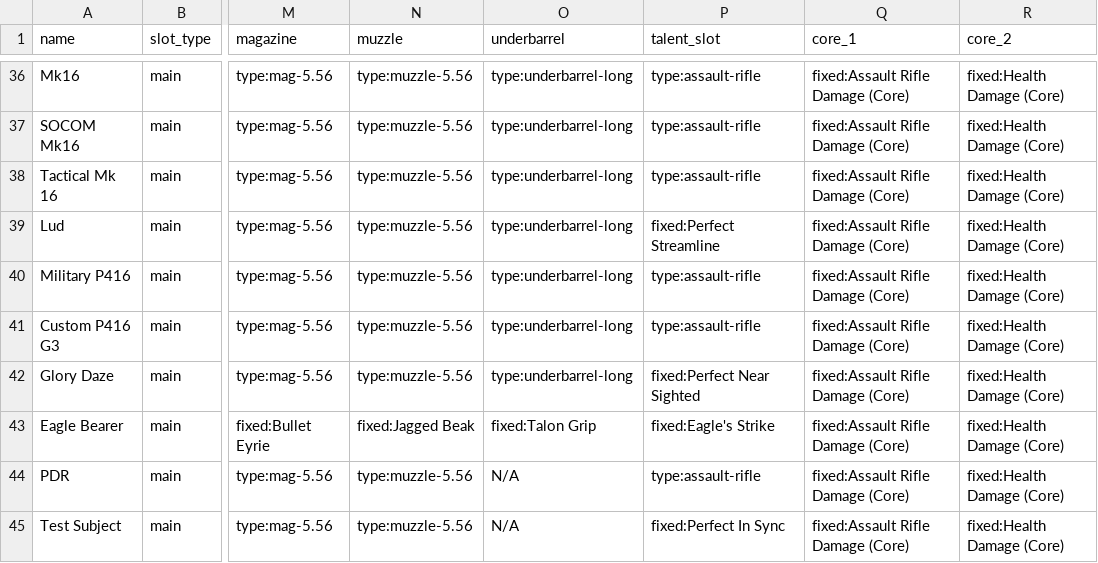
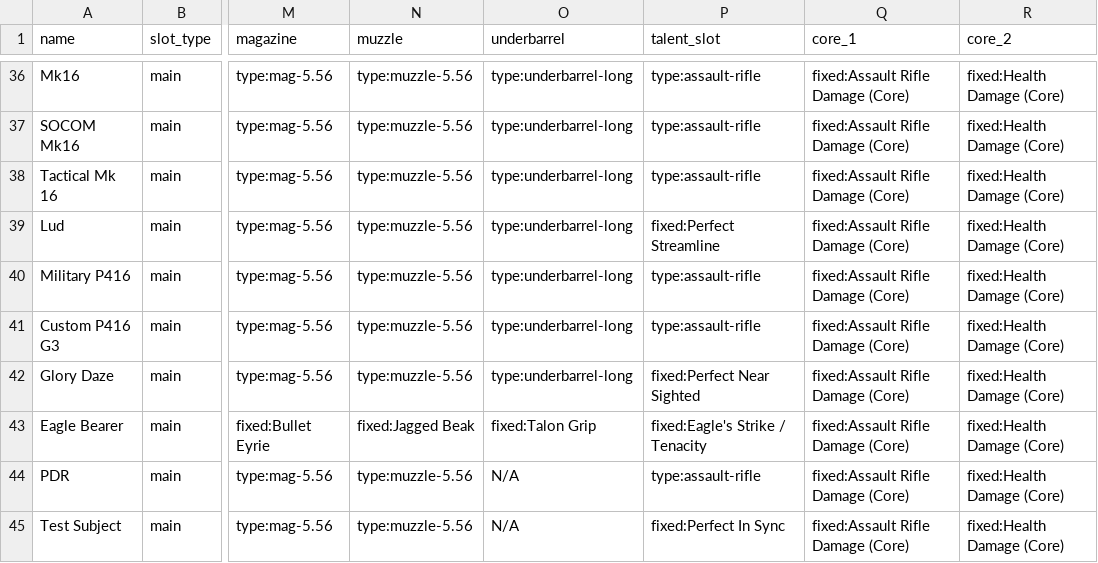
Before and after one commit to div2hub/data, a CSV file: weapons/assault_rifles.csv, drawn as a sheet; only a part is shown, gaps mark what is left out; the diff names each change by its address in the sheet, - before the commit and + after, or states it on an @@ line.

Commit message:
Populate all exotic/gear set talent descriptions
Fill 198 gear talent and 149 weapon talent descriptions from reference
spreadsheet and in-game text. Remove squirt gun talent (Refreshing/The
Cooler). Standardize dual-talent naming with slash separator (Eagle's
Strike / Tenacity, One in the Hand... / ...Two in the Bag). Remove
talent description known gap entry.

Closes div2hub/data#7

```diff
--- a/weapons/assault_rifles.csv
+++ b/weapons/assault_rifles.csv
-P43 (talent_slot): fixed:Eagle's Strike
+P43 (talent_slot): fixed:Eagle's Strike / Tenacity
```
Also changed, not shown: gear/backpacks.csv, 3 other files.
